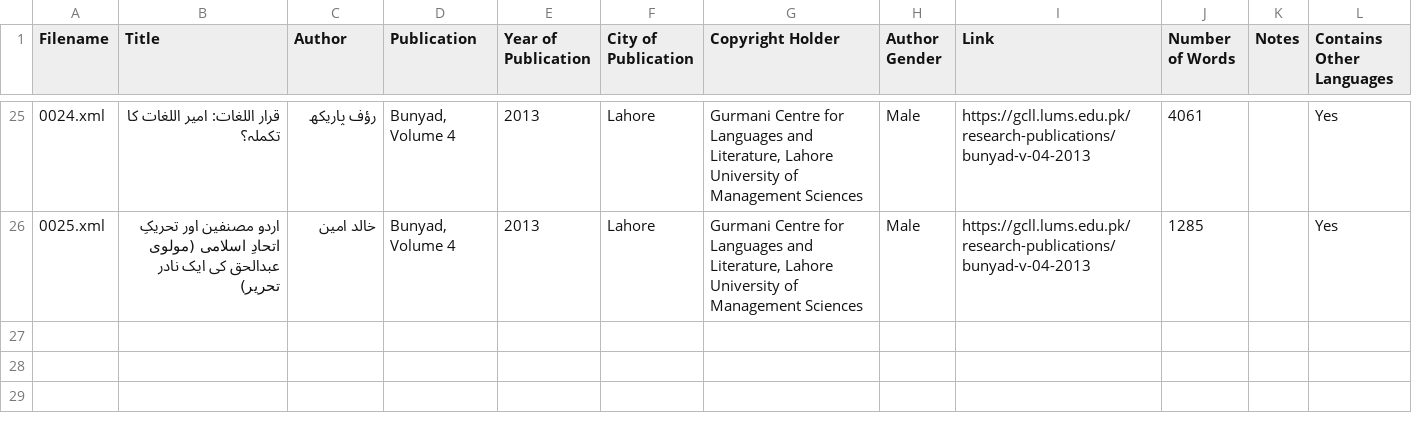
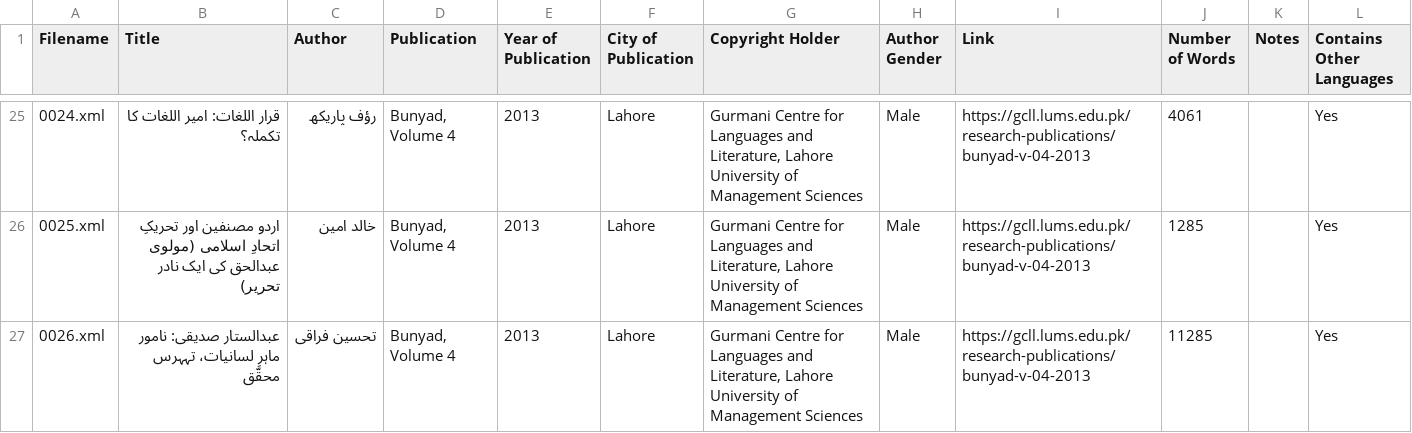
Before and after one commit to zeerakahmed/makhzan, a CSV file: sources.csv, drawn as a sheet; only a part is shown, gaps mark what is left out; the diff names each change by its address in the sheet, - before the commit and + after, or states it on an @@ line.

```diff
--- a/sources.csv
+++ b/sources.csv
+row 27: 0026.xml | عبدالستار صدیقی: نامور ماہرِ لسانیات، تہہرس محقّق | تحسین فراقی | Bunyad, Volume 4 | 2013 | Lahore | Gurmani Centre for Languages and Literature, Lahore University of Management Sciences | Male | https://gcll.lums.edu.pk/research-publications/bunyad-v-04-2013 | 11285 |  | Yes
```
Also changed, not shown: 1 other file.
